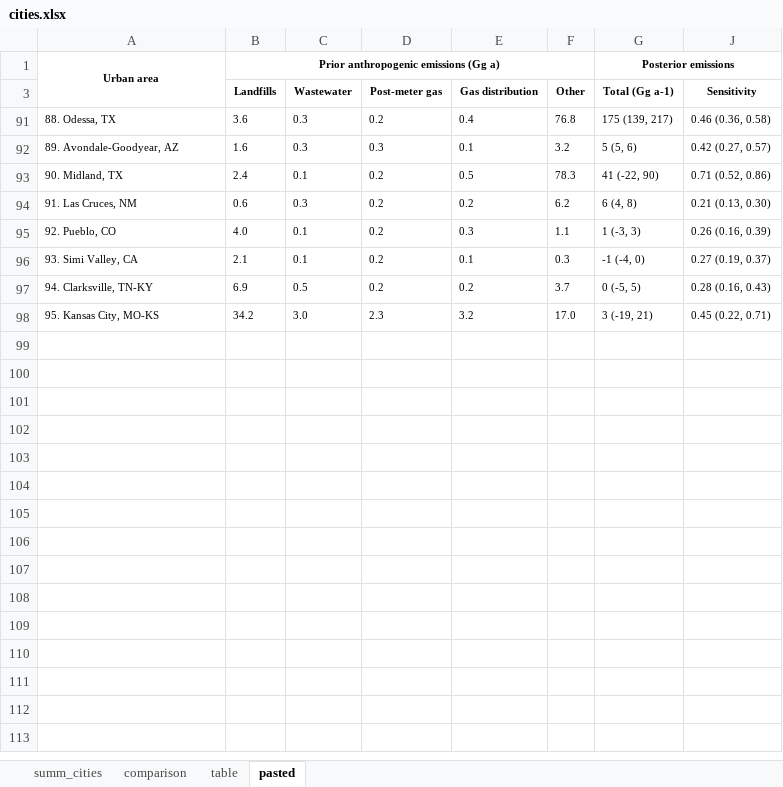
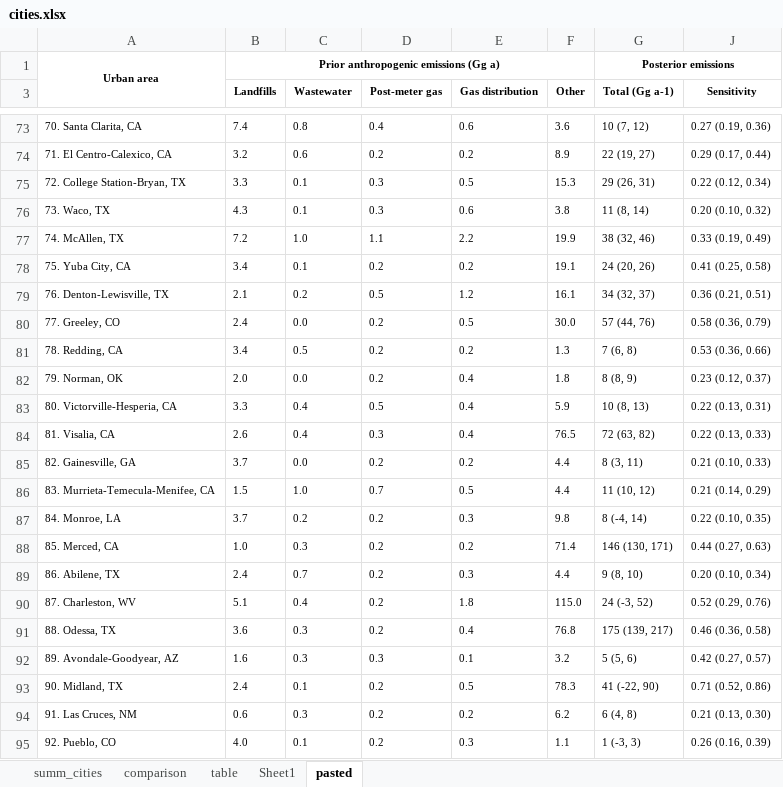
Before and after one commit to hannahnesser/TROPOMI_inversion, an Excel workbook: paper/cities.xlsx, sheet pasted, drawn as a sheet; only a part is shown, gaps mark what is left out; the shorter side is filled out with more unchanged rows; values as stored, in another font and other column widths than the file's, no borders; the diff covers the shown part only; the diff names each change by its address in the sheet, - before the commit and + after, or states it on an @@ line.

```diff
--- a/paper/cities.xlsx (sheet pasted)
+++ b/paper/cities.xlsx (sheet pasted)
+sheet tab: Sheet1
@@ row 73 unhidden: 70. Santa Clarita, CA | 7.4 | 0.8 | 0.4 | 0.6 | 3.6 | 10 (7, 12) | 0.27 (0.19, 0.36) @@
@@ row 74 unhidden: 71. El Centro-Calexico, CA | 3.2 | 0.6 | 0.2 | 0.2 | 8.9 | 22 (19, 27) | 0.29 (0.17, 0.44) @@
@@ row 75 unhidden: 72. College Station-Bryan, TX | 3.3 | 0.1 | 0.3 | 0.5 | 15.3 | 29 (26, 31) | 0.22 (0.12, 0.34) @@
@@ row 76 unhidden: 73. Waco, TX | 4.3 | 0.1 | 0.3 | 0.6 | 3.8 | 11 (8, 14) | 0.20 (0.10, 0.32) @@
@@ row 77 unhidden: 74. McAllen, TX | 7.2 | 1.0 | 1.1 | 2.2 | 19.9 | 38 (32, 46) | 0.33 (0.19, 0.49) @@
@@ row 78 unhidden: 75. Yuba City, CA | 3.4 | 0.1 | 0.2 | 0.2 | 19.1 | 24 (20, 26) | 0.41 (0.25, 0.58) @@
@@ row 79 unhidden: 76. Denton-Lewisville, TX | 2.1 | 0.2 | 0.5 | 1.2 | 16.1 | 34 (32, 37) | 0.36 (0.21, 0.51) @@
@@ row 80 unhidden: 77. Greeley, CO | 2.4 | 0.0 | 0.2 | 0.5 | 30.0 | 57 (44, 76) | 0.58 (0.36, 0.79) @@
@@ row 81 unhidden: 78. Redding, CA | 3.4 | 0.5 | 0.2 | 0.2 | 1.3 | 7 (6, 8) | 0.53 (0.36, 0.66) @@
@@ row 82 unhidden: 79. Norman, OK | 2.0 | 0.0 | 0.2 | 0.4 | 1.8 | 8 (8, 9) | 0.23 (0.12, 0.37) @@
@@ row 83 unhidden: 80. Victorville-Hesperia, CA | 3.3 | 0.4 | 0.5 | 0.4 | 5.9 | 10 (8, 13) | 0.22 (0.13, 0.31) @@
@@ row 84 unhidden: 81. Visalia, CA | 2.6 | 0.4 | 0.3 | 0.4 | 76.5 | 72 (63, 82) | 0.22 (0.13, 0.33) @@
@@ row 85 unhidden: 82. Gainesville, GA | 3.7 | 0.0 | 0.2 | 0.2 | 4.4 | 8 (3, 11) | 0.21 (0.10, 0.33) @@
@@ row 86 unhidden: 83. Murrieta-Temecula-Menifee, CA | 1.5 | 1.0 | 0.7 | 0.5 | 4.4 | 11 (10, 12) | 0.21 (0.14, 0.29) @@
@@ row 87 unhidden: 84. Monroe, LA | 3.7 | 0.2 | 0.2 | 0.3 | 9.8 | 8 (-4, 14) | 0.22 (0.10, 0.35) @@
@@ row 88 unhidden: 85. Merced, CA | 1.0 | 0.3 | 0.2 | 0.2 | 71.4 | 146 (130, 171) | 0.44 (0.27, 0.63) @@
@@ row 89 unhidden: 86. Abilene, TX | 2.4 | 0.7 | 0.2 | 0.3 | 4.4 | 9 (8, 10) | 0.20 (0.10, 0.34) @@
@@ row 90 unhidden: 87. Charleston, WV | 5.1 | 0.4 | 0.2 | 1.8 | 115.0 | 24 (-3, 52) | 0.52 (0.29, 0.76) @@
```
Also changed, not shown: 69 hidden or unhidden rows elsewhere in this sheet, sheet summ_cities, sheet table, sheet comparison, formulas that keep their value, hidden cells, paper/landfills.xlsx, paper/sectors.xlsx, 1 other file.
